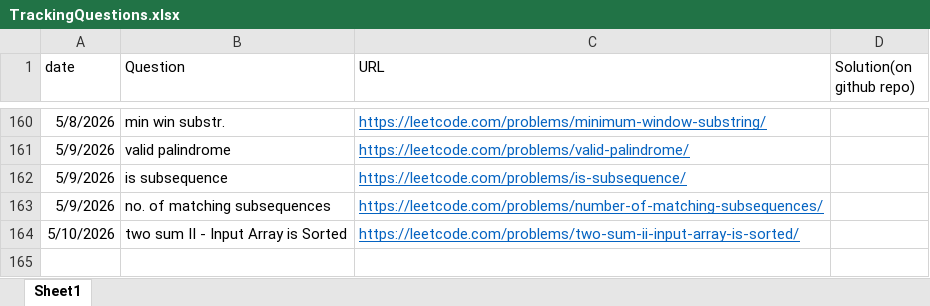
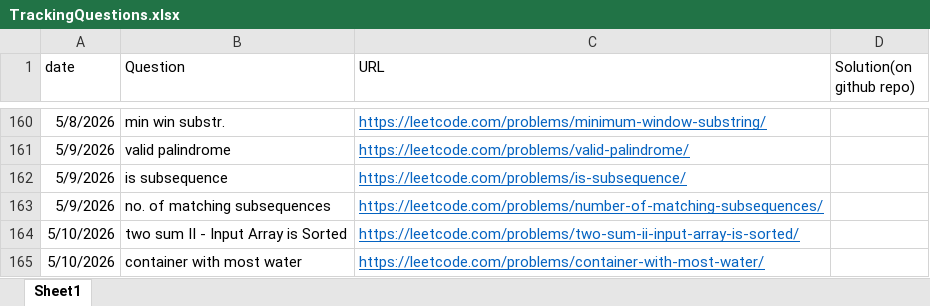
Before and after one commit to gouravsoni9999/DailyCPQuestionsPractise, an Excel workbook: TrackingQuestions.xlsx, sheet Sheet1, drawn as a sheet; only a part is shown, gaps mark what is left out; values as stored, in another font and other column widths than the file's, no borders; the diff names each change by its address in the sheet, - before the commit and + after, or states it on an @@ line.

Commit message:
Problem: container with most water

```diff
--- a/TrackingQuestions.xlsx (sheet Sheet1)
+++ b/TrackingQuestions.xlsx (sheet Sheet1)
+row 165: 5/10/2026 | container with most water | https://leetcode.com/problems/container-with-most-water/
```
Also changed, not shown: 1 other file.
